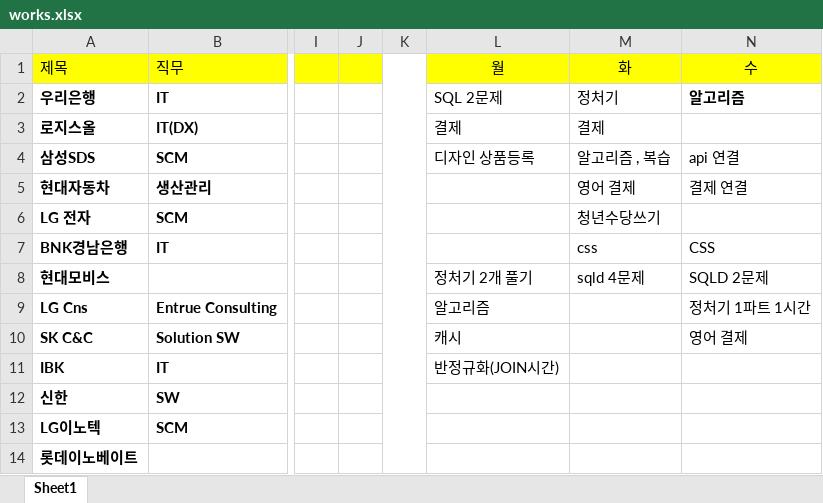
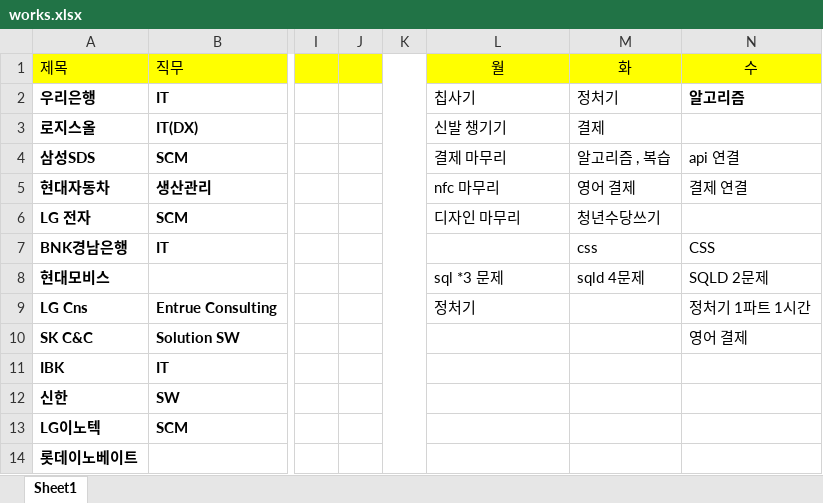
Before and after one commit to yuseok01/itgorae, an Excel workbook: works.xlsx, sheet Sheet1, drawn as a sheet; only a part is shown, gaps mark what is left out; values as stored, in another font and other column widths than the file's, no borders; the diff names each change by its address in the sheet, - before the commit and + after, or states it on an @@ line.

```diff
--- a/works.xlsx (sheet Sheet1)
+++ b/works.xlsx (sheet Sheet1)
-L2 (월): SQL 2문제
+L2 (월): 칩사기
-L3 (월): 결제
+L3 (월): 신발 챙기기
-L4 (월): 디자인 상품등록
+L4 (월): 결제 마무리
-L5 (월): (empty)
+L5 (월): nfc 마무리
-L6 (월): (empty)
+L6 (월): 디자인 마무리
-L8 (월): 정처기 2개 풀기
+L8 (월): sql *3 문제
-L9 (월): 알고리즘
+L9 (월): 정처기
-L10 (월): 캐시
+L10 (월): (empty)
-L11 (월): 반정규화(JOIN시간)
+L11 (월): (empty)
```
Also changed, not shown: 14 other files.
